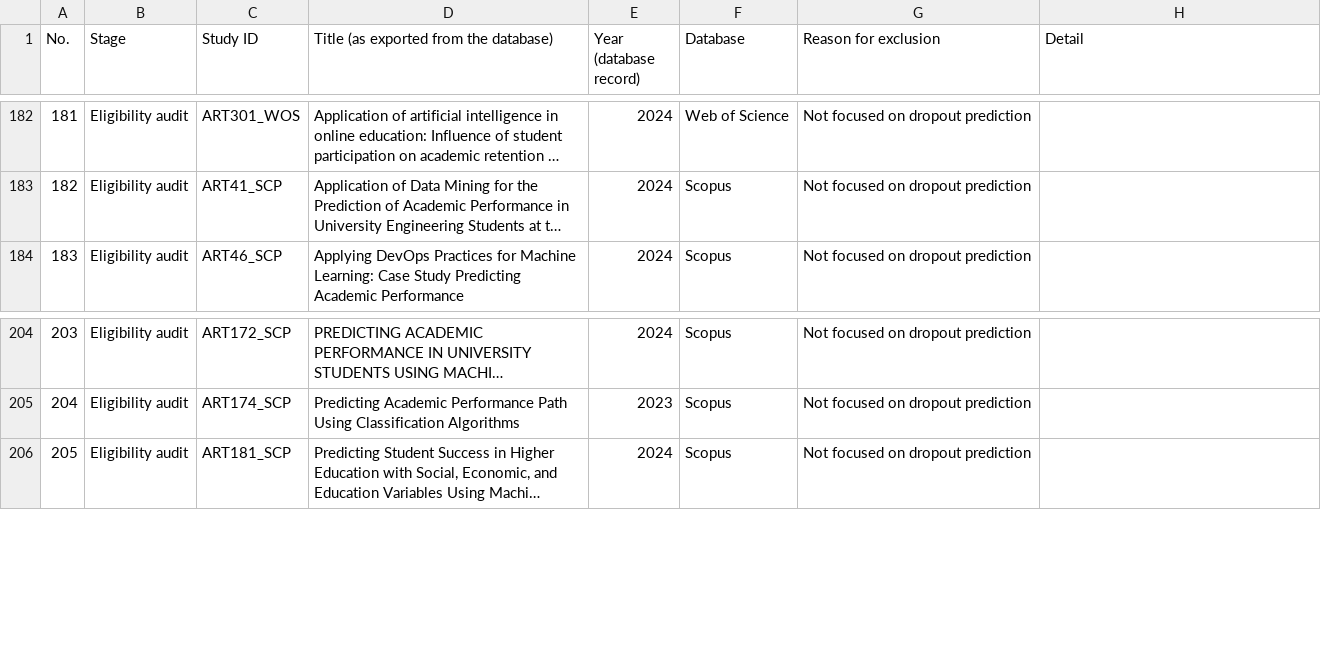
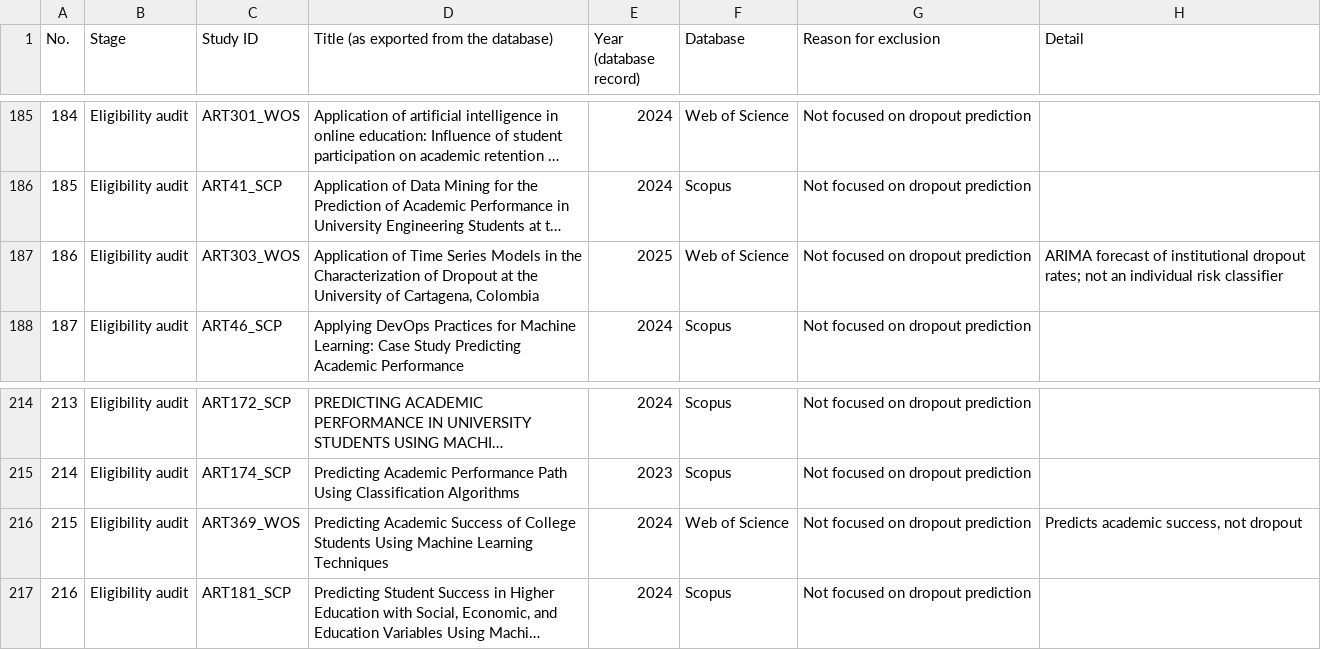
Before and after one commit to oaruvi/slr-dropout-prediction-latam, a CSV file: 03_Study_Selection/excluded_reports.csv, drawn as a sheet; only a part is shown, gaps mark what is left out; long unchanged cells end in …; the diff covers the shown part only; the diff names each change by its address in the sheet, - before the commit and + after, or states it on an @@ line.

```diff
--- a/03_Study_Selection/excluded_reports.csv
+++ b/03_Study_Selection/excluded_reports.csv
@@ column A (No.) renumbered from row 167 down @@
+row 187: 186 | Eligibility audit | ART303_WOS | Application of Time Series Models in the Characterization of Dropout at the University of Cartagena, Colombia | 2025 | Web of Science | Not focused on dropout prediction | ARIMA forecast of institutional dropout rates; not an individual risk classifier
+row 216: 215 | Eligibility audit | ART369_WOS | Predicting Academic Success of College Students Using Machine Learning Techniques | 2024 | Web of Science | Not focused on dropout prediction | Predicts academic success, not dropout
```
Also changed, not shown: 9 added rows elsewhere in this file, 03_Study_Selection/prisma_flow.csv.
